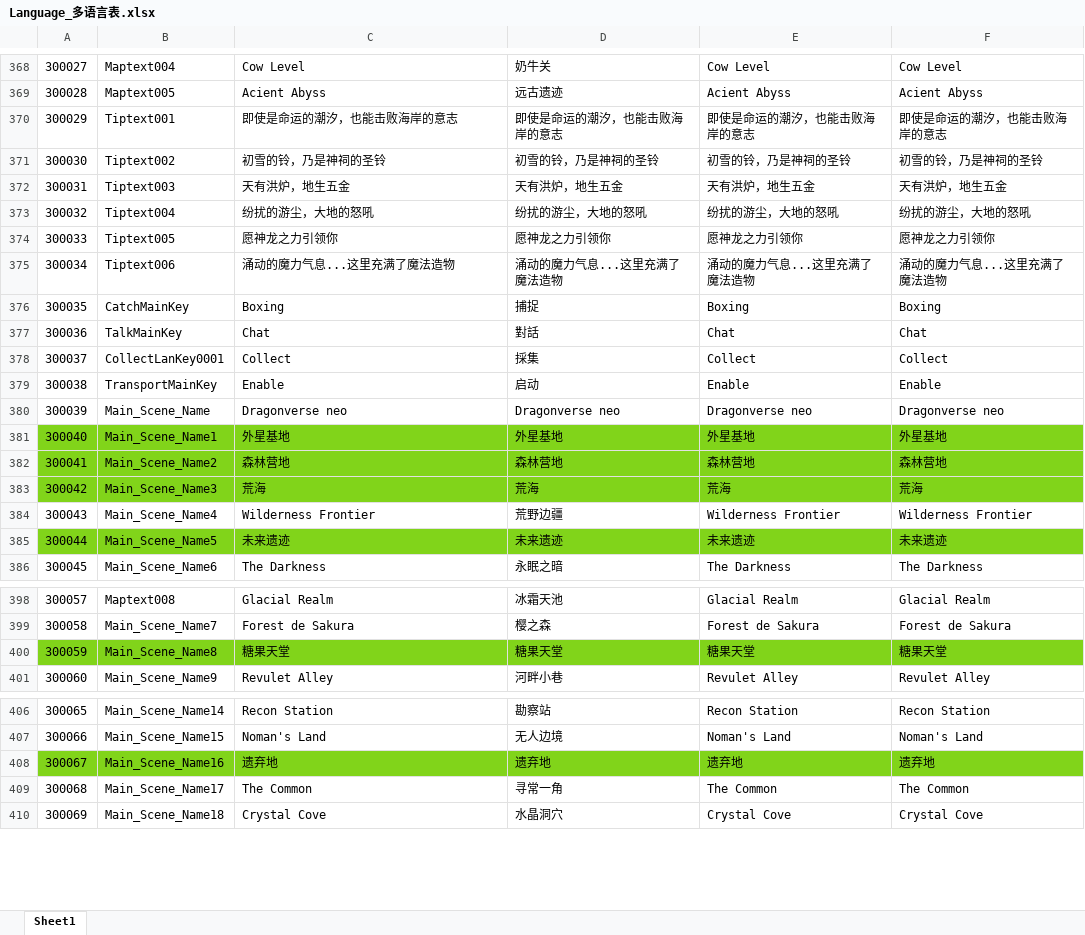
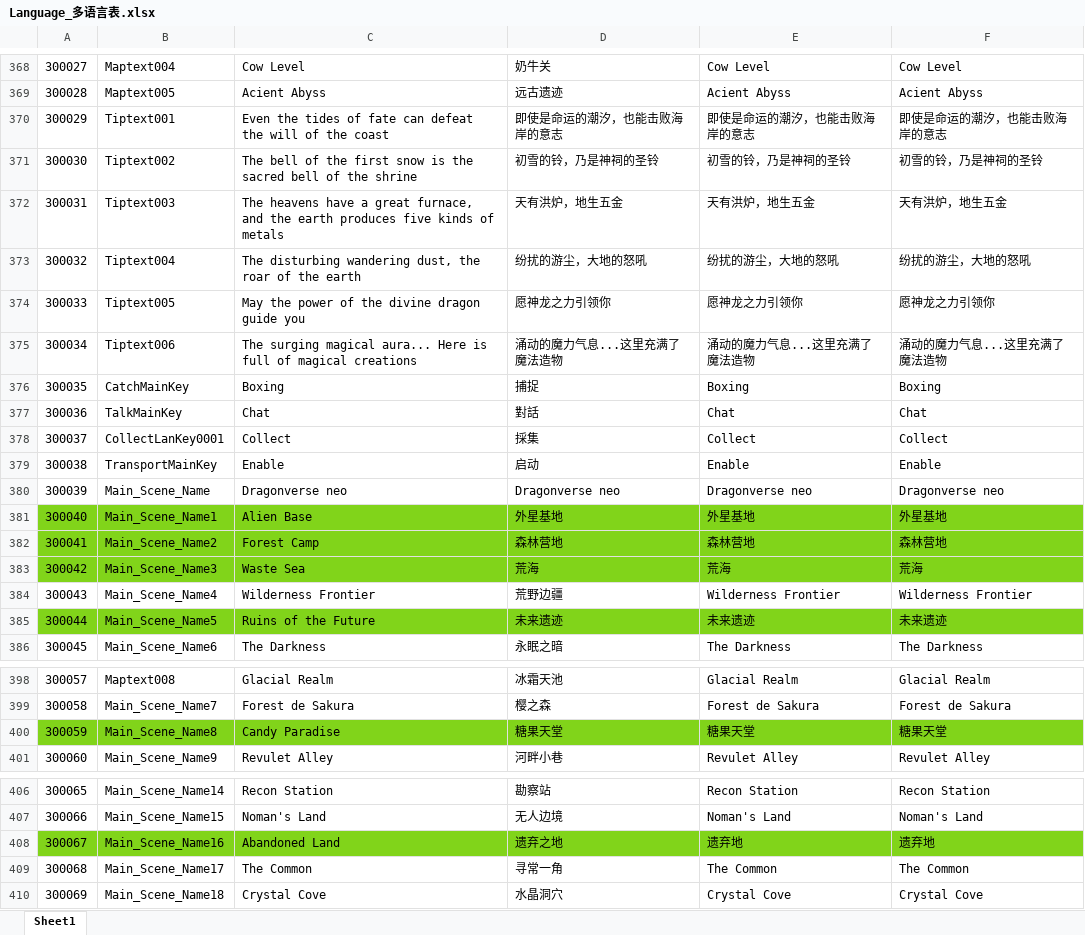
Before and after one commit to mobox-lab/dragonverse, an Excel workbook: dragon-verse/Excels/Language_多语言表.xlsx, sheet Sheet1, drawn as a sheet; only a part is shown, gaps mark what is left out; values as stored, in another font and other column widths than the file's, no borders; the diff names each change by its address in the sheet, - before the commit and + after, or states it on an @@ line.

Commit message:
feat: update language
更新多语言

```diff
--- a/dragon-verse/Excels/Language_多语言表.xlsx (sheet Sheet1)
+++ b/dragon-verse/Excels/Language_多语言表.xlsx (sheet Sheet1)
-C370: 即使是命运的潮汐，也能击败海岸的意志
+C370: Even the tides of fate can defeat the will of the coast
-C371: 初雪的铃，乃是神祠的圣铃
+C371: The bell of the first snow is the sacred bell of the shrine
-C372: 天有洪炉，地生五金
+C372: The heavens have a great furnace, and the earth produces five kinds of metals
-C373: 纷扰的游尘，大地的怒吼
+C373: The disturbing wandering dust, the roar of the earth
-C374: 愿神龙之力引领你
+C374: May the power of the divine dragon guide you
-C375: 涌动的魔力气息...这里充满了魔法造物
+C375: The surging magical aura... Here is full of magical creations
-C381: 外星基地
+C381: Alien Base
-C382: 森林营地
+C382: Forest Camp
-C383: 荒海
+C383: Waste Sea
-C385: 未来遗迹
+C385: Ruins of the Future
-C400: 糖果天堂
+C400: Candy Paradise
-C408: 遗弃地
+C408: Abandoned Land
-D408: 遗弃地
+D408: 遗弃之地
```
Also changed, not shown: 1 other file.
